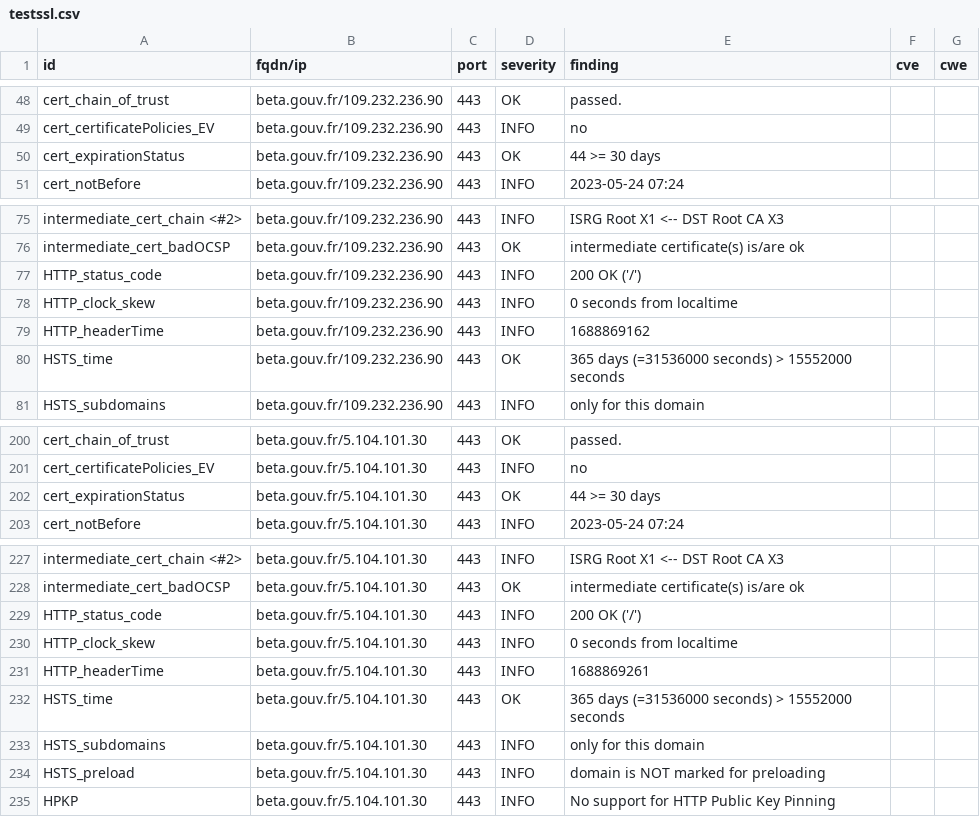
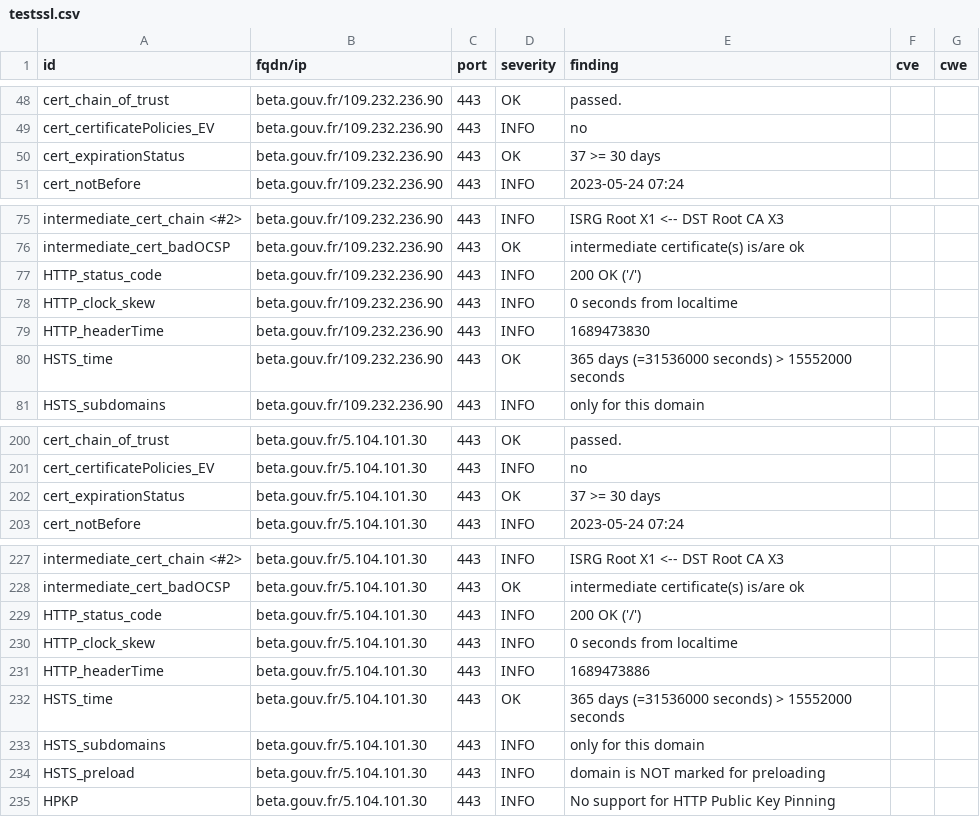
Before and after one commit to vviers/dahslord, a CSV file: results/aHR0cHM6Ly9iZXRhLmdvdXYuZnI=/testssl.csv, drawn as a sheet; only a part is shown, gaps mark what is left out.

```diff
--- a/results/aHR0cHM6Ly9iZXRhLmdvdXYuZnI=/testssl.csv
+++ b/results/aHR0cHM6Ly9iZXRhLmdvdXYuZnI=/testssl.csv
@@ -49,3 +49,3 @@
 "cert_certificatePolicies_EV","beta.gouv.fr/109.232.236.90","443","INFO","no","",""
-"cert_expirationStatus","beta.gouv.fr/109.232.236.90","443","OK","44 >= 30 days","",""
+"cert_expirationStatus","beta.gouv.fr/109.232.236.90","443","OK","37 >= 30 days","",""
 "cert_notBefore","beta.gouv.fr/109.232.236.90","443","INFO","2023-05-24 07:24","",""
@@ -78,3 +78,3 @@
 "HTTP_clock_skew","beta.gouv.fr/109.232.236.90","443","INFO","0 seconds from localtime","",""
-"HTTP_headerTime","beta.gouv.fr/109.232.236.90","443","INFO","1688869162","",""
+"HTTP_headerTime","beta.gouv.fr/109.232.236.90","443","INFO","1689473830","",""
 "HSTS_time","beta.gouv.fr/109.232.236.90","443","OK","365 days (=31536000 seconds) > 15552000 seconds","",""
@@ -201,3 +201,3 @@
 "cert_certificatePolicies_EV","beta.gouv.fr/5.104.101.30","443","INFO","no","",""
-"cert_expirationStatus","beta.gouv.fr/5.104.101.30","443","OK","44 >= 30 days","",""
+"cert_expirationStatus","beta.gouv.fr/5.104.101.30","443","OK","37 >= 30 days","",""
 "cert_notBefore","beta.gouv.fr/5.104.101.30","443","INFO","2023-05-24 07:24","",""
@@ -230,3 +230,3 @@
 "HTTP_clock_skew","beta.gouv.fr/5.104.101.30","443","INFO","0 seconds from localtime","",""
-"HTTP_headerTime","beta.gouv.fr/5.104.101.30","443","INFO","1688869261","",""
+"HTTP_headerTime","beta.gouv.fr/5.104.101.30","443","INFO","1689473886","",""
 "HSTS_time","beta.gouv.fr/5.104.101.30","443","OK","365 days (=31536000 seconds) > 15552000 seconds","",""
```
Also changed, not shown: 13 other files.
